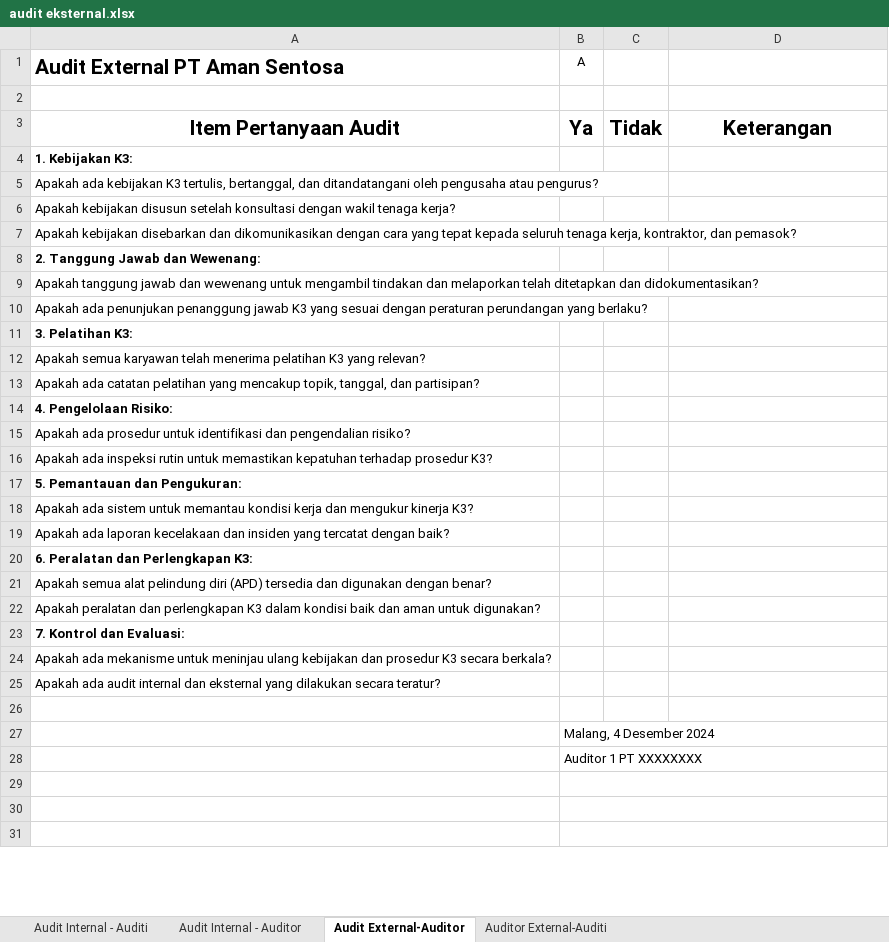
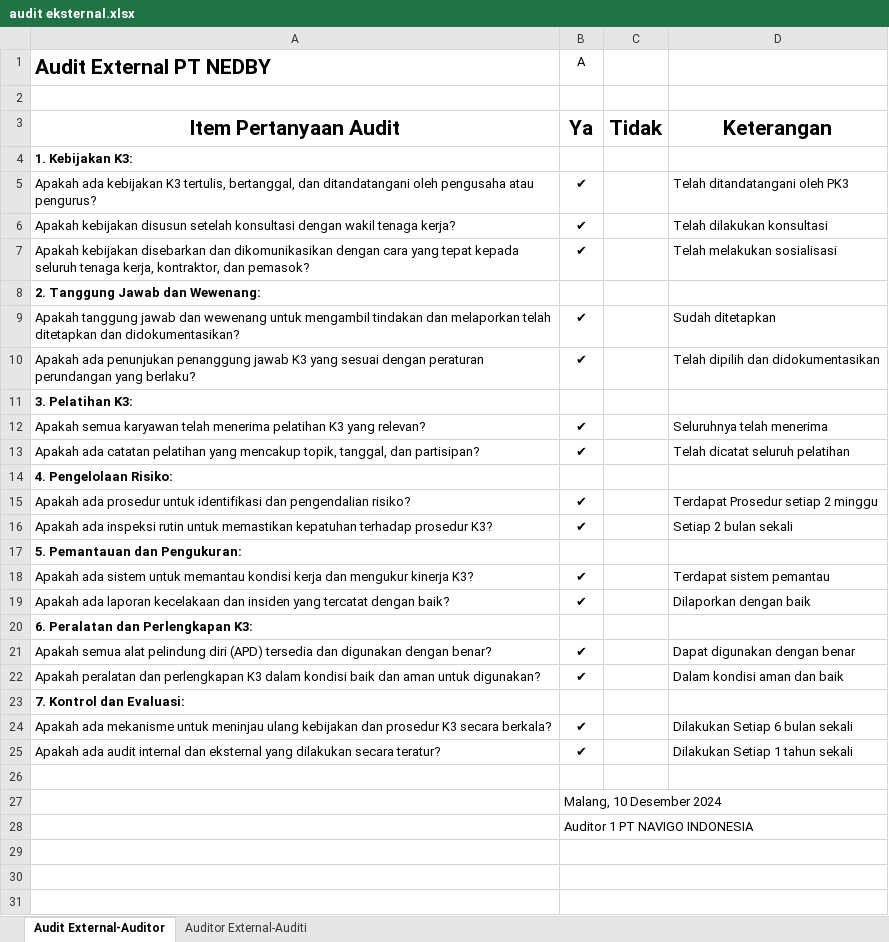
Before and after one commit to navigo-transportation/navigo-transportation.github.io, an Excel workbook: assets/file/audit eksternal.xlsx, sheet Audit External-Auditor, drawn as a sheet; only a part is shown; values as stored, in another font and other column widths than the file's, no borders; the diff covers the shown part only; the diff names each change by its address in the sheet, - before the commit and + after, or states it on an @@ line.

```diff
--- a/assets/file/audit eksternal.xlsx (sheet Audit External-Auditor)
+++ b/assets/file/audit eksternal.xlsx (sheet Audit External-Auditor)
@@ sheet tab hidden: Audit Internal - Auditi @@
@@ sheet tab hidden: Audit Internal - Auditor @@
-A1: Audit External PT Aman Sentosa
+A1: Audit External PT NEDBY
-B5:B7 (A): (empty)
+B5:B7 (A): ✔
-D5: (empty)
+D5: Telah ditandatangani oleh PK3
-D6: (empty)
+D6: Telah dilakukan konsultasi
-D7: (empty)
+D7: Telah melakukan sosialisasi
-B9:B10 (A): (empty)
+B9:B10 (A): ✔
-D9: (empty)
+D9: Sudah ditetapkan
-D10: (empty)
+D10: Telah dipilih dan didokumentasikan
-B12:B13 (A): (empty)
+B12:B13 (A): ✔
-D12: (empty)
+D12: Seluruhnya telah menerima
-D13: (empty)
+D13: Telah dicatat seluruh pelatihan
-B15:B16 (A): (empty)
+B15:B16 (A): ✔
-D15: (empty)
+D15: Terdapat Prosedur setiap 2 minggu
-D16: (empty)
+D16: Setiap 2 bulan sekali
-B18:B19 (A): (empty)
+B18:B19 (A): ✔
-D18: (empty)
+D18: Terdapat sistem pemantau
-D19: (empty)
+D19: Dilaporkan dengan baik
-B21:B22 (A): (empty)
+B21:B22 (A): ✔
-D21: (empty)
+D21: Dapat digunakan dengan benar
-D22: (empty)
+D22: Dalam kondisi aman dan baik
-B24:B25 (A): (empty)
+B24:B25 (A): ✔
-D24: (empty)
+D24: Dilakukan Setiap 6 bulan sekali
-D25: (empty)
+D25: Dilakukan Setiap 1 tahun sekali
-B27 (A): Malang, 4 Desember 2024
+B27 (A): Malang, 10 Desember 2024
-B28 (A): Auditor 1 PT XXXXXXXX
+B28 (A): Auditor 1 PT NAVIGO INDONESIA
```
Also changed, not shown: 5 edited cells elsewhere in this sheet, sheet Auditor External-Auditi, charts or pictures, 1 other file.
